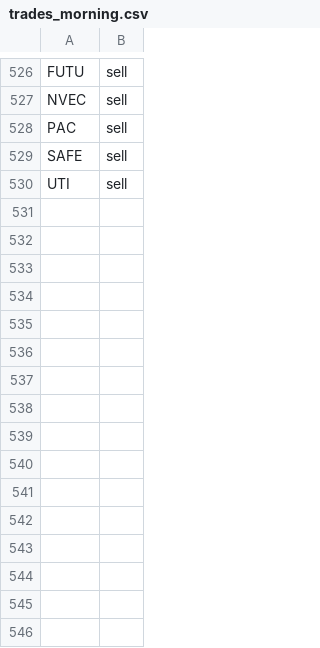
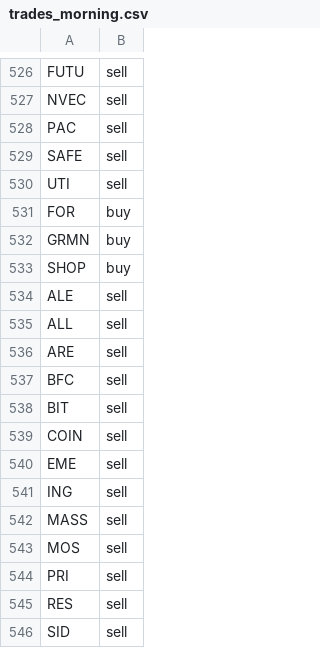
Before and after one commit to jolie-mcdonnell/llm_trader, a CSV file: data/trades_morning.csv, drawn as a sheet; only a part is shown, gaps mark what is left out.

```diff
--- a/data/trades_morning.csv
+++ b/data/trades_morning.csv
@@ -530 +530,17 @@ SAFE,sell
 UTI,sell
+FOR,buy
+GRMN,buy
+SHOP,buy
+ALE,sell
+ALL,sell
+ARE,sell
+BFC,sell
+BIT,sell
+COIN,sell
+EME,sell
+ING,sell
+MASS,sell
+MOS,sell
+PRI,sell
+RES,sell
+SID,sell
```
